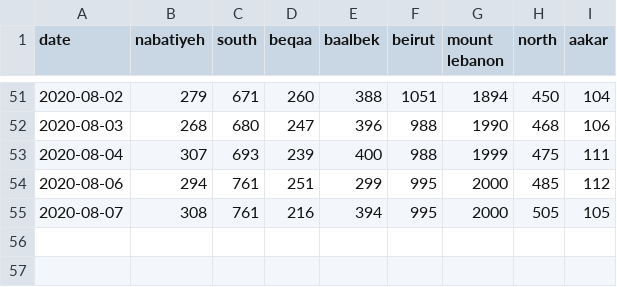
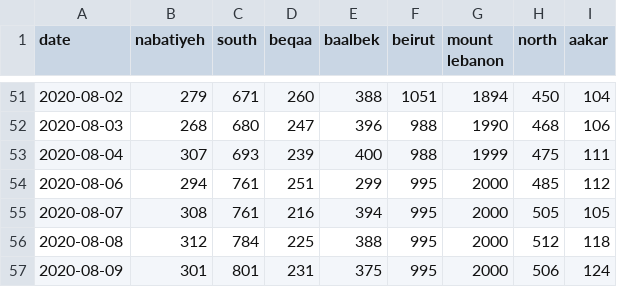
Before and after one commit to j3k0/corona-ministryinfo-gov-lb-fetcher, a CSV file: quarantined.csv, drawn as a sheet; only a part is shown, gaps mark what is left out.

```diff
--- a/quarantined.csv
+++ b/quarantined.csv
@@ -55 +55,3 @@ date,nabatiyeh,south,beqaa,baalbek,beirut,mount lebanon,north,aakar
 2020-08-07,308,761,216,394,995,2000,505,105
+2020-08-08,312,784,225,388,995,2000,512,118
+2020-08-09,301,801,231,375,995,2000,506,124
```
Also changed, not shown: cases_per_district.csv, daily_data.csv.
